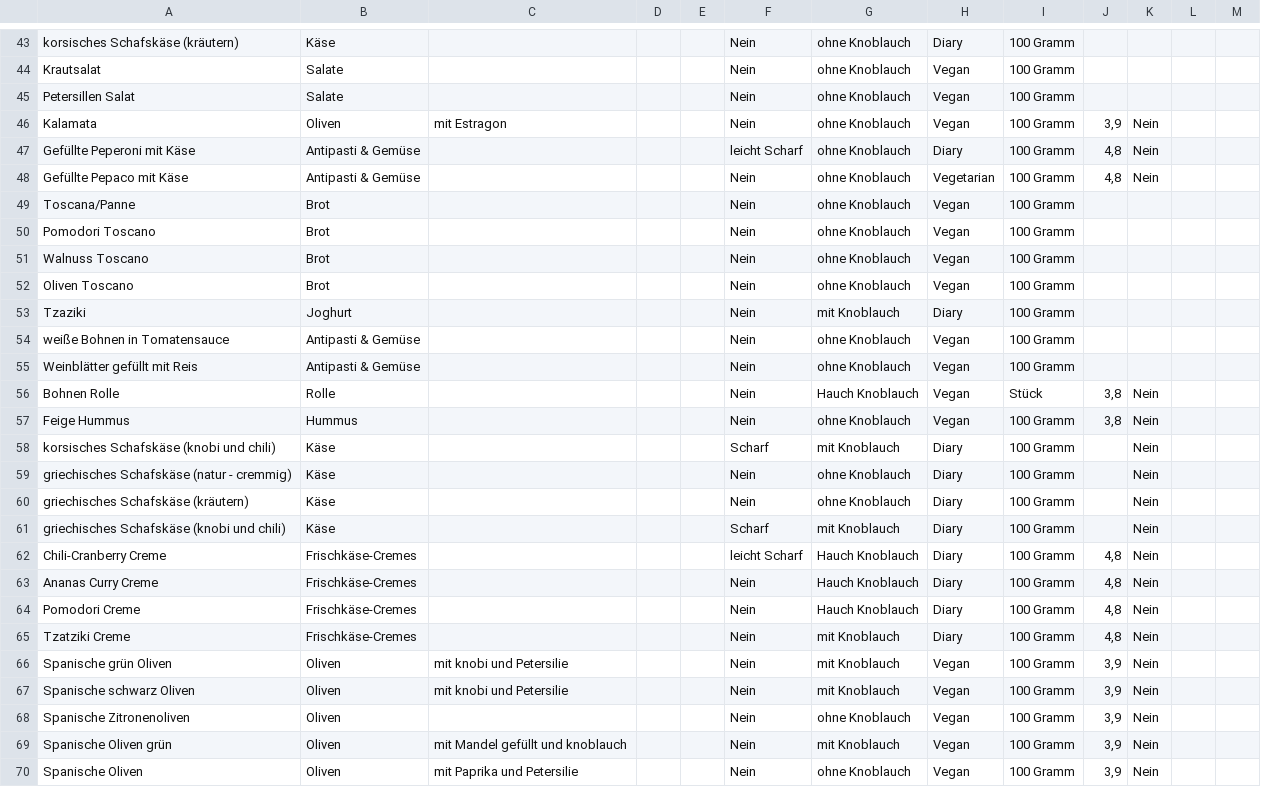
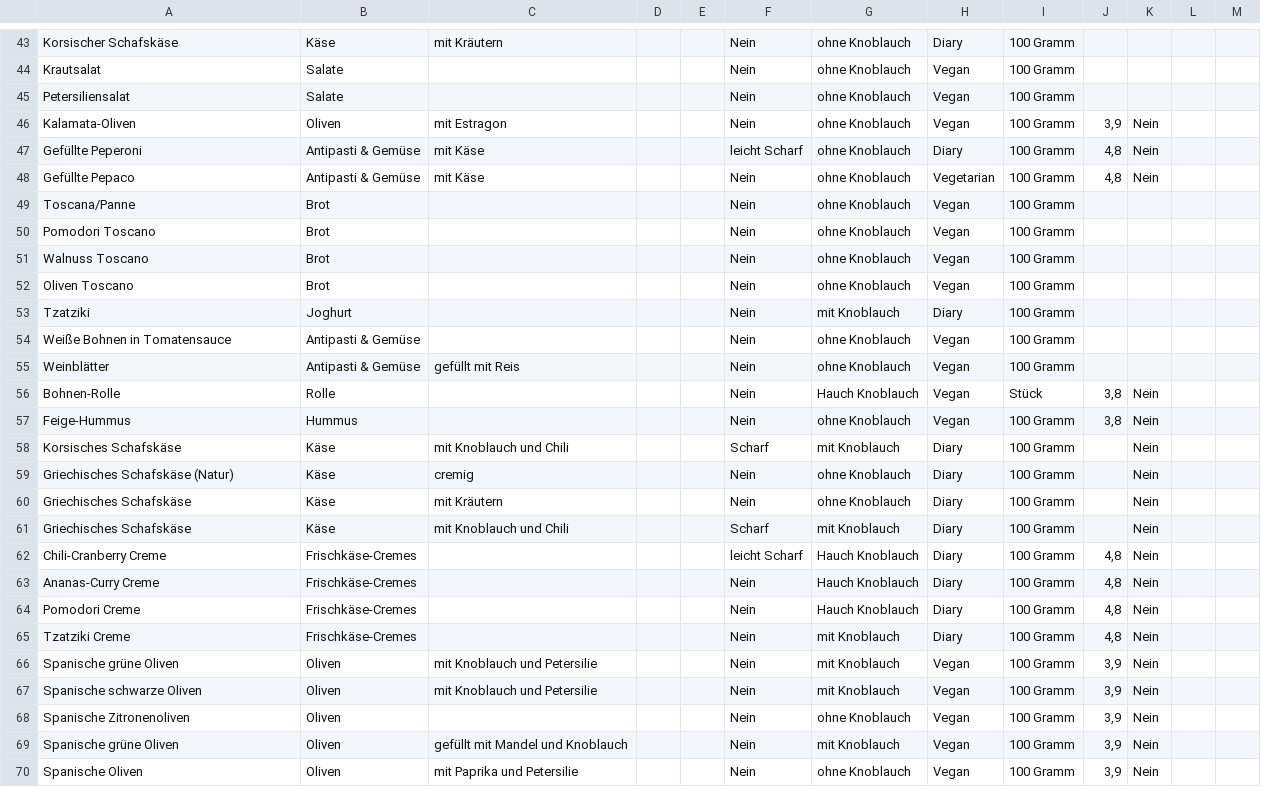
Before and after one commit to th-trang/nazaris-feinkost, a CSV file: functions/product-list/Produktelist.csv, drawn as a sheet; only a part is shown, gaps mark what is left out; the diff covers the shown part only; the diff names each change by its address in the sheet, - before the commit and + after, or states it on an @@ line.

```diff
--- a/functions/product-list/Produktelist.csv
+++ b/functions/product-list/Produktelist.csv
-A43: korsisches Schafskäse (kräutern)
+A43: Korsischer Schafskäse
-C43: (empty)
+C43: mit Kräutern
-A45: Petersillen Salat
+A45: Petersiliensalat
-A46: Kalamata
+A46: Kalamata-Oliven
-A47: Gefüllte Peperoni mit Käse
+A47: Gefüllte Peperoni
-C47:C48: (empty)
+C47:C48: mit Käse
-A48: Gefüllte Pepaco mit Käse
+A48: Gefüllte Pepaco
-A53: Tzaziki
+A53: Tzatziki
-A54: weiße Bohnen in Tomatensauce
+A54: Weiße Bohnen in Tomatensauce
-A55: Weinblätter gefüllt mit Reis
+A55: Weinblätter
-C55: (empty)
+C55: gefüllt mit Reis
-A56: Bohnen Rolle
+A56: Bohnen-Rolle
-A57: Feige Hummus
+A57: Feige-Hummus
-A58: korsisches Schafskäse (knobi und chili)
+A58: Korsisches Schafskäse
-C58: (empty)
+C58: mit Knoblauch und Chili
-A59: griechisches Schafskäse (natur - cremmig)
+A59: Griechisches Schafskäse (Natur)
-C59: (empty)
+C59: cremig
-A60: griechisches Schafskäse (kräutern)
+A60: Griechisches Schafskäse
-C60: (empty)
+C60: mit Kräutern
-A61: griechisches Schafskäse (knobi und chili)
+A61: Griechisches Schafskäse
-C61: (empty)
+C61: mit Knoblauch und Chili
-A63: Ananas Curry Creme
+A63: Ananas-Curry Creme
-A66: Spanische grün Oliven
+A66: Spanische grüne Oliven
-C66:C67: mit knobi und Petersilie
+C66:C67: mit Knoblauch und Petersilie
-A67: Spanische schwarz Oliven
+A67: Spanische schwarze Oliven
-A69: Spanische Oliven grün
+A69: Spanische grüne Oliven
-C69: mit Mandel gefüllt und knoblauch
+C69: gefüllt mit Mandel und Knoblauch
```
Also changed, not shown: 27 edited cells elsewhere in this file, 29 other files.
